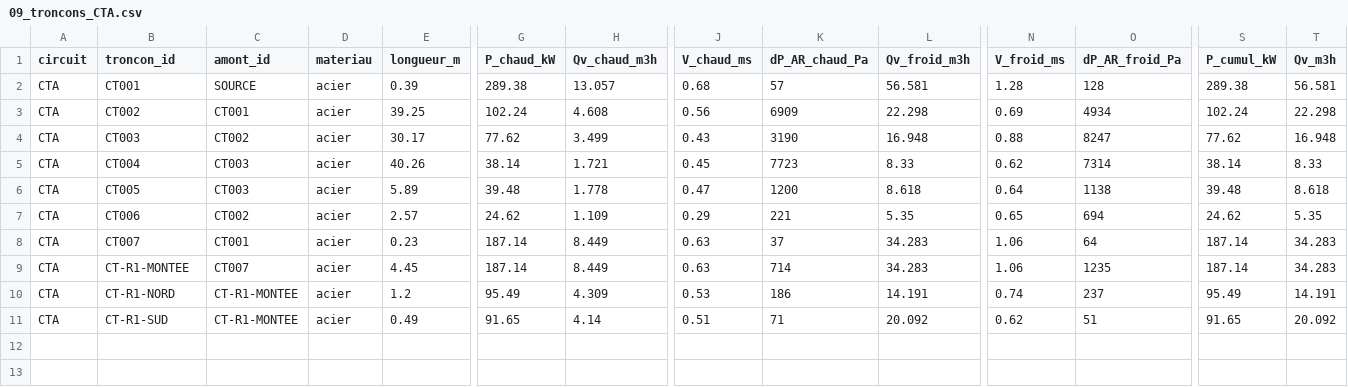
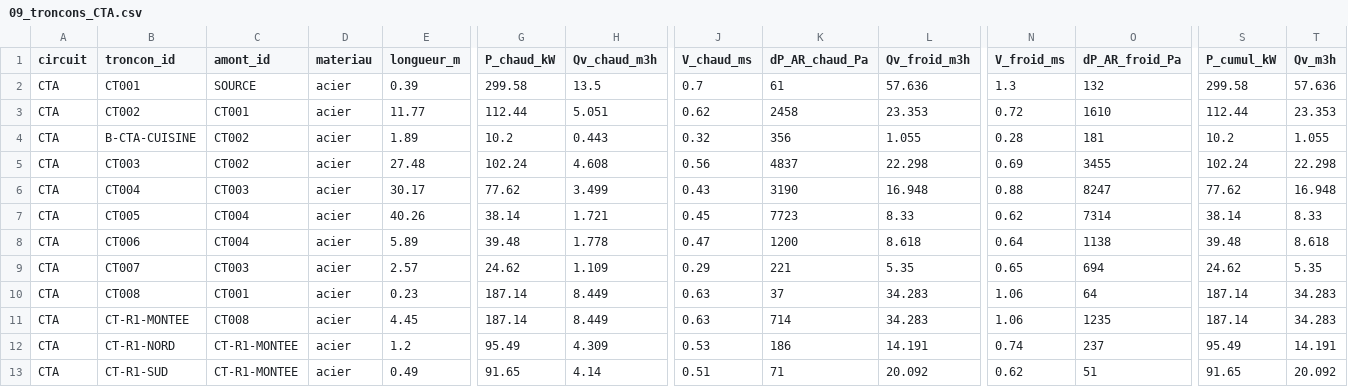
Before and after one commit to NourJS/github-slideshow, a CSV file: chauffage-albert-camus/outputs/09_troncons_CTA.csv, drawn as a sheet; only a part is shown, gaps mark what is left out; addresses are those after the commit; rows hold the shown columns only; the diff names each change by its address in the sheet, - before the commit and + after, or states it on an @@ line.

```diff
--- a/chauffage-albert-camus/outputs/09_troncons_CTA.csv
+++ b/chauffage-albert-camus/outputs/09_troncons_CTA.csv
-G2 (P_chaud_kW): 289.38
+G2 (P_chaud_kW): 299.58
-H2 (Qv_chaud_m3h): 13.057
+H2 (Qv_chaud_m3h): 13.5
-J2 (V_chaud_ms): 0.68
+J2 (V_chaud_ms): 0.7
-K2 (dP_AR_chaud_Pa): 57
+K2 (dP_AR_chaud_Pa): 61
-L2 (Qv_froid_m3h): 56.581
+L2 (Qv_froid_m3h): 57.636
-N2 (V_froid_ms): 1.28
+N2 (V_froid_ms): 1.3
-O2 (dP_AR_froid_Pa): 128
+O2 (dP_AR_froid_Pa): 132
-S2 (P_cumul_kW): 289.38
+S2 (P_cumul_kW): 299.58
-T2 (Qv_m3h): 56.581
+T2 (Qv_m3h): 57.636
-E3 (longueur_m): 39.25
+E3 (longueur_m): 11.77
-G3 (P_chaud_kW): 102.24
+G3 (P_chaud_kW): 112.44
-H3 (Qv_chaud_m3h): 4.608
+H3 (Qv_chaud_m3h): 5.051
-J3 (V_chaud_ms): 0.56
+J3 (V_chaud_ms): 0.62
-K3 (dP_AR_chaud_Pa): 6909
+K3 (dP_AR_chaud_Pa): 2458
-L3 (Qv_froid_m3h): 22.298
+L3 (Qv_froid_m3h): 23.353
-N3 (V_froid_ms): 0.69
+N3 (V_froid_ms): 0.72
-O3 (dP_AR_froid_Pa): 4934
+O3 (dP_AR_froid_Pa): 1610
-S3 (P_cumul_kW): 102.24
+S3 (P_cumul_kW): 112.44
-T3 (Qv_m3h): 22.298
+T3 (Qv_m3h): 23.353
+row 4: CTA | B-CTA-CUISINE | CT002 | acier | 1.89 | 10.2 | 0.443 | 0.32 | 356 | 1.055 | 0.28 | 181 | 10.2 | 1.055
+row 5: CTA | CT003 | CT002 | acier | 27.48 | 102.24 | 4.608 | 0.56 | 4837 | 22.298 | 0.69 | 3455 | 102.24 | 22.298
-B6 (troncon_id): CT003
+B6 (troncon_id): CT004
-C6 (amont_id): CT002
+C6 (amont_id): CT003
-B7 (troncon_id): CT004
+B7 (troncon_id): CT005
-C7:C8 (amont_id): CT003
+C7:C8 (amont_id): CT004
-B8 (troncon_id): CT005
+B8 (troncon_id): CT006
-B9 (troncon_id): CT006
+B9 (troncon_id): CT007
-C9 (amont_id): CT002
+C9 (amont_id): CT003
-B10 (troncon_id): CT007
+B10 (troncon_id): CT008
-C11 (amont_id): CT007
+C11 (amont_id): CT008
```
Also changed, not shown: chauffage-albert-camus/data/cta_positions.csv, chauffage-albert-camus/data/troncons_RDC_DCE.csv, 12 other files.
